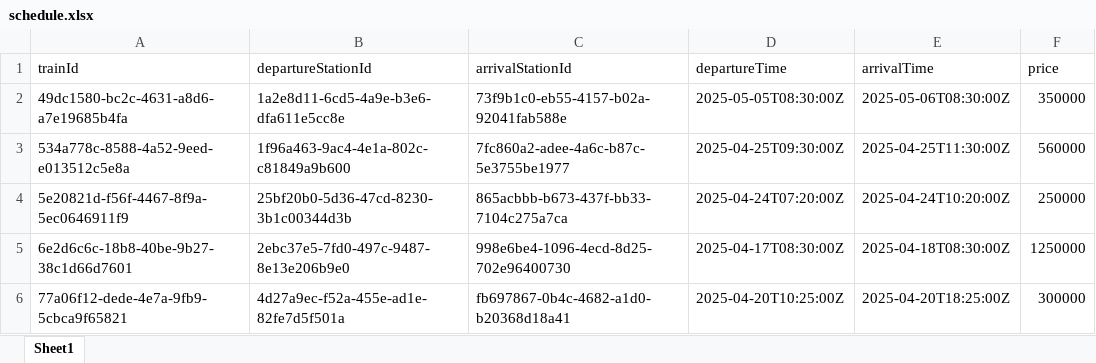
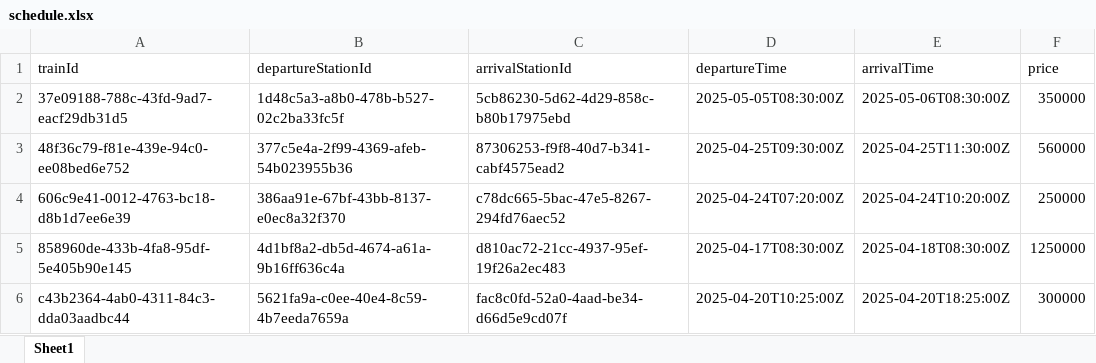
Before and after one commit to Erastusms/booking-tiket-api, an Excel workbook: public/template/schedule.xlsx, sheet Sheet1, drawn as a sheet; values as stored, in another font and other column widths than the file's, no borders; the diff names each change by its address in the sheet, - before the commit and + after, or states it on an @@ line.

Commit message:
fix: template schedule

```diff
--- a/public/template/schedule.xlsx (sheet Sheet1)
+++ b/public/template/schedule.xlsx (sheet Sheet1)
-A2 (trainId): 49dc1580-bc2c-4631-a8d6-a7e19685b4fa
+A2 (trainId): 37e09188-788c-43fd-9ad7-eacf29db31d5
-B2 (departureStationId): 1a2e8d11-6cd5-4a9e-b3e6-dfa611e5cc8e
+B2 (departureStationId): 1d48c5a3-a8b0-478b-b527-02c2ba33fc5f
-C2 (arrivalStationId): 73f9b1c0-eb55-4157-b02a-92041fab588e
+C2 (arrivalStationId): 5cb86230-5d62-4d29-858c-b80b17975ebd
-A3 (trainId): 534a778c-8588-4a52-9eed-e013512c5e8a
+A3 (trainId): 48f36c79-f81e-439e-94c0-ee08bed6e752
-B3 (departureStationId): 1f96a463-9ac4-4e1a-802c-c81849a9b600
+B3 (departureStationId): 377c5e4a-2f99-4369-afeb-54b023955b36
-C3 (arrivalStationId): 7fc860a2-adee-4a6c-b87c-5e3755be1977
+C3 (arrivalStationId): 87306253-f9f8-40d7-b341-cabf4575ead2
-A4 (trainId): 5e20821d-f56f-4467-8f9a-5ec0646911f9
+A4 (trainId): 606c9e41-0012-4763-bc18-d8b1d7ee6e39
-B4 (departureStationId): 25bf20b0-5d36-47cd-8230-3b1c00344d3b
+B4 (departureStationId): 386aa91e-67bf-43bb-8137-e0ec8a32f370
-C4 (arrivalStationId): 865acbbb-b673-437f-bb33-7104c275a7ca
+C4 (arrivalStationId): c78dc665-5bac-47e5-8267-294fd76aec52
-A5 (trainId): 6e2d6c6c-18b8-40be-9b27-38c1d66d7601
+A5 (trainId): 858960de-433b-4fa8-95df-5e405b90e145
-B5 (departureStationId): 2ebc37e5-7fd0-497c-9487-8e13e206b9e0
+B5 (departureStationId): 4d1bf8a2-db5d-4674-a61a-9b16ff636c4a
-C5 (arrivalStationId): 998e6be4-1096-4ecd-8d25-702e96400730
+C5 (arrivalStationId): d810ac72-21cc-4937-95ef-19f26a2ec483
-A6 (trainId): 77a06f12-dede-4e7a-9fb9-5cbca9f65821
+A6 (trainId): c43b2364-4ab0-4311-84c3-dda03aadbc44
-B6 (departureStationId): 4d27a9ec-f52a-455e-ad1e-82fe7d5f501a
+B6 (departureStationId): 5621fa9a-c0ee-40e4-8c59-4b7eeda7659a
-C6 (arrivalStationId): fb697867-0b4c-4682-a1d0-b20368d18a41
+C6 (arrivalStationId): fac8c0fd-52a0-4aad-be34-d66d5e9cd07f
```
